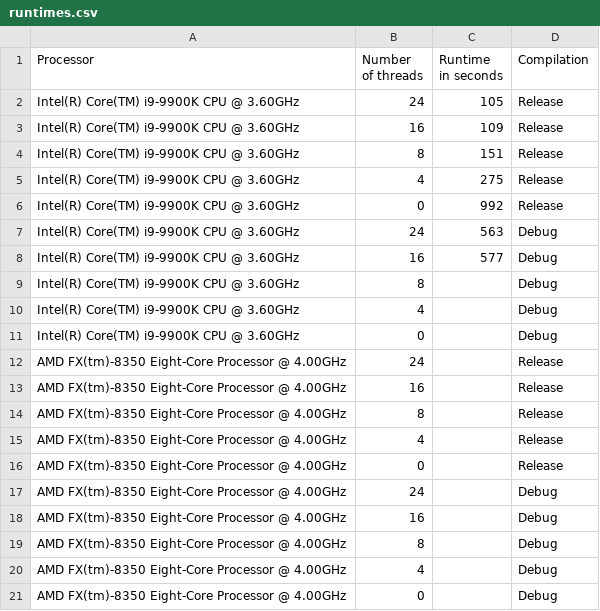
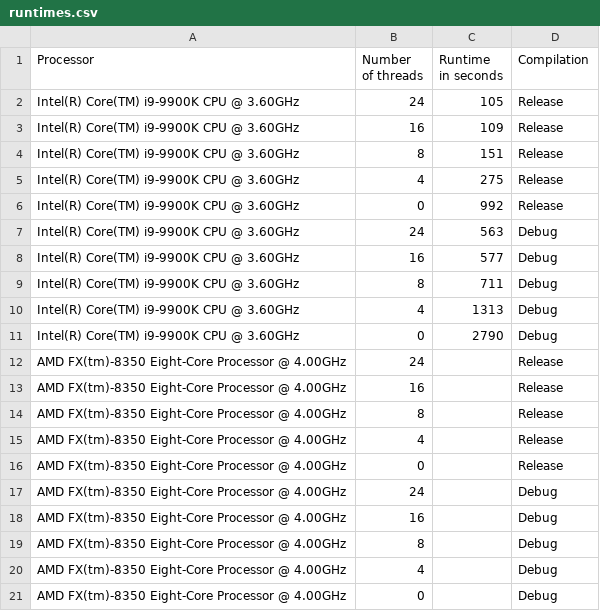
Before and after one commit to effepivi/SimpleRayTracing, a CSV file: runtimes.csv, drawn as a sheet.

Commit message:
Add more data.

```diff
--- a/runtimes.csv
+++ b/runtimes.csv
@@ -8,5 +8,5 @@ Intel(R) Core(TM) i9-9900K CPU @ 3.60GHz,24,563,Debug
 Intel(R) Core(TM) i9-9900K CPU @ 3.60GHz,16,577,Debug
-Intel(R) Core(TM) i9-9900K CPU @ 3.60GHz,8,,Debug
-Intel(R) Core(TM) i9-9900K CPU @ 3.60GHz,4,,Debug
-Intel(R) Core(TM) i9-9900K CPU @ 3.60GHz,0,,Debug
+Intel(R) Core(TM) i9-9900K CPU @ 3.60GHz,8,711,Debug
+Intel(R) Core(TM) i9-9900K CPU @ 3.60GHz,4,1313,Debug
+Intel(R) Core(TM) i9-9900K CPU @ 3.60GHz,0,2790,Debug
 AMD FX(tm)-8350 Eight-Core Processor @ 4.00GHz,24,,Release
```
Also changed, not shown: 3 other files.
